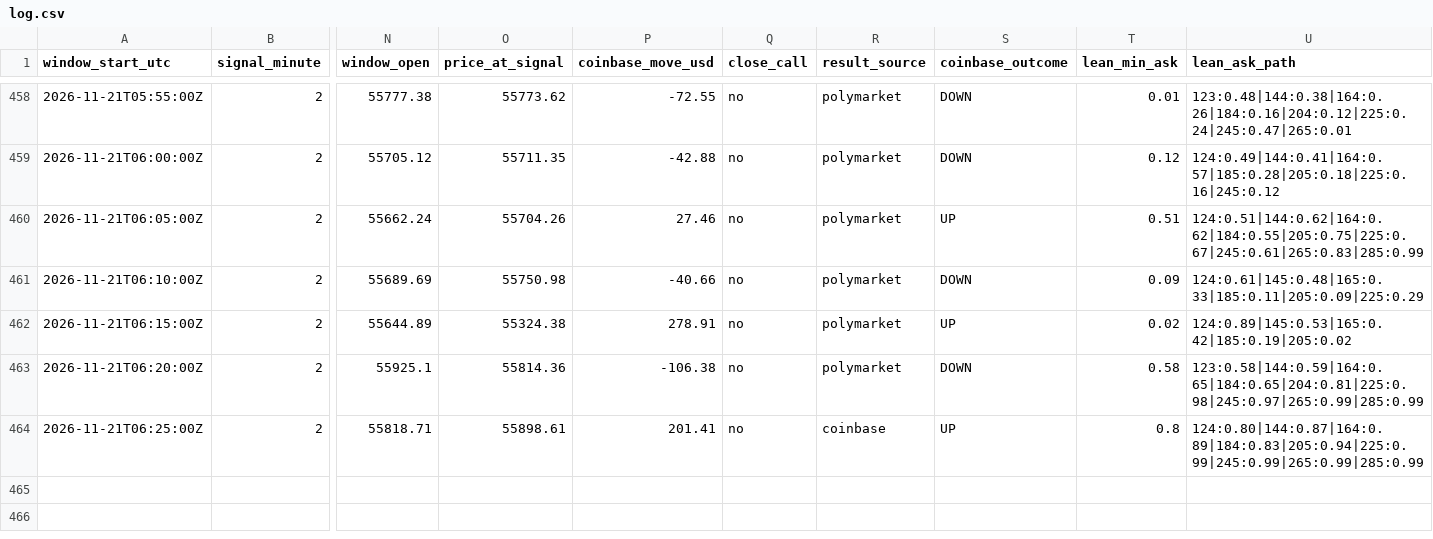
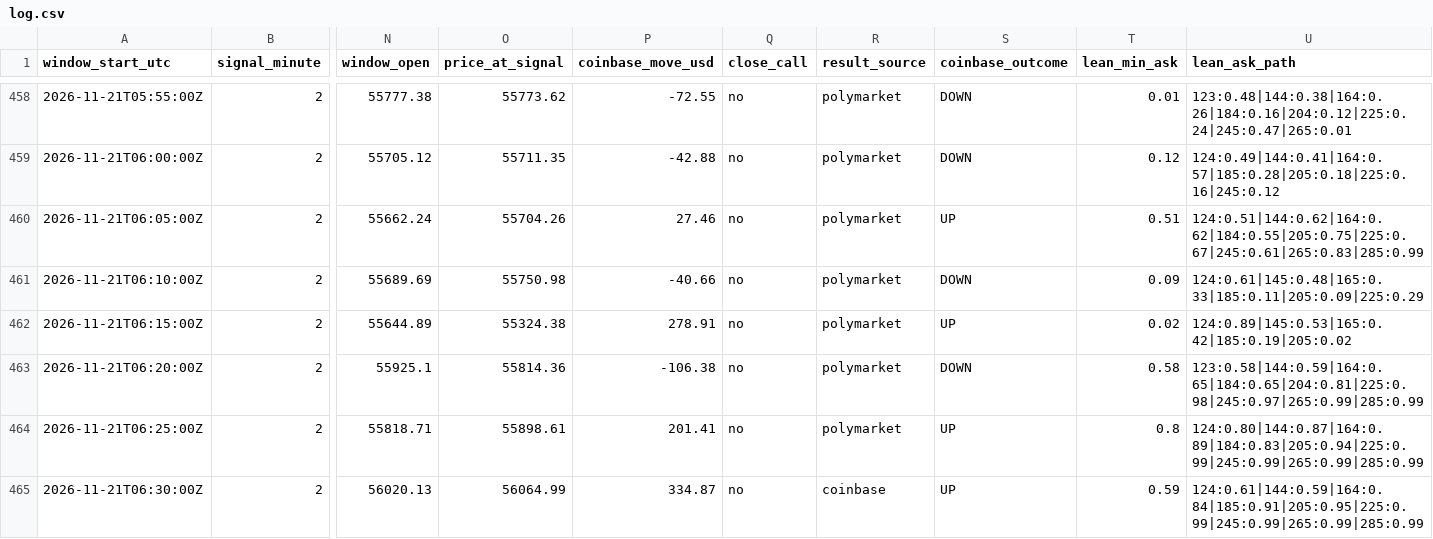
Before and after one commit to trenty0788/btc-signal-bot, a CSV file: data/log.csv, drawn as a sheet; only a part is shown, gaps mark what is left out; rows hold the shown columns only; the diff names each change by its address in the sheet, - before the commit and + after, or states it on an @@ line.

```diff
--- a/data/log.csv
+++ b/data/log.csv
-R464 (result_source): coinbase
+R464 (result_source): polymarket
+row 465: 2026-11-21T06:30:00Z | 2 | 56020.13 | 56064.99 | 334.87 | no | coinbase | UP | 0.59 | 124:0.61|144:0.59|164:0.84|185:0.91|205:0.95|225:0.99|245:0.99|265:0.99|285:0.99
```
Also changed, not shown: 3 other files.
